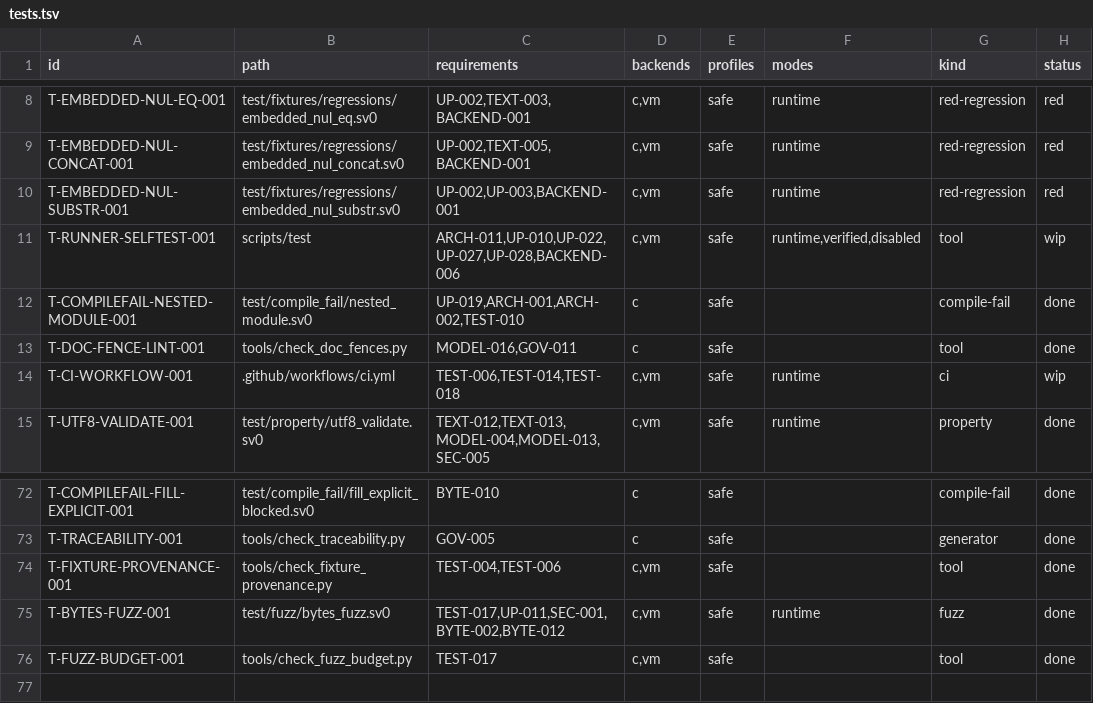
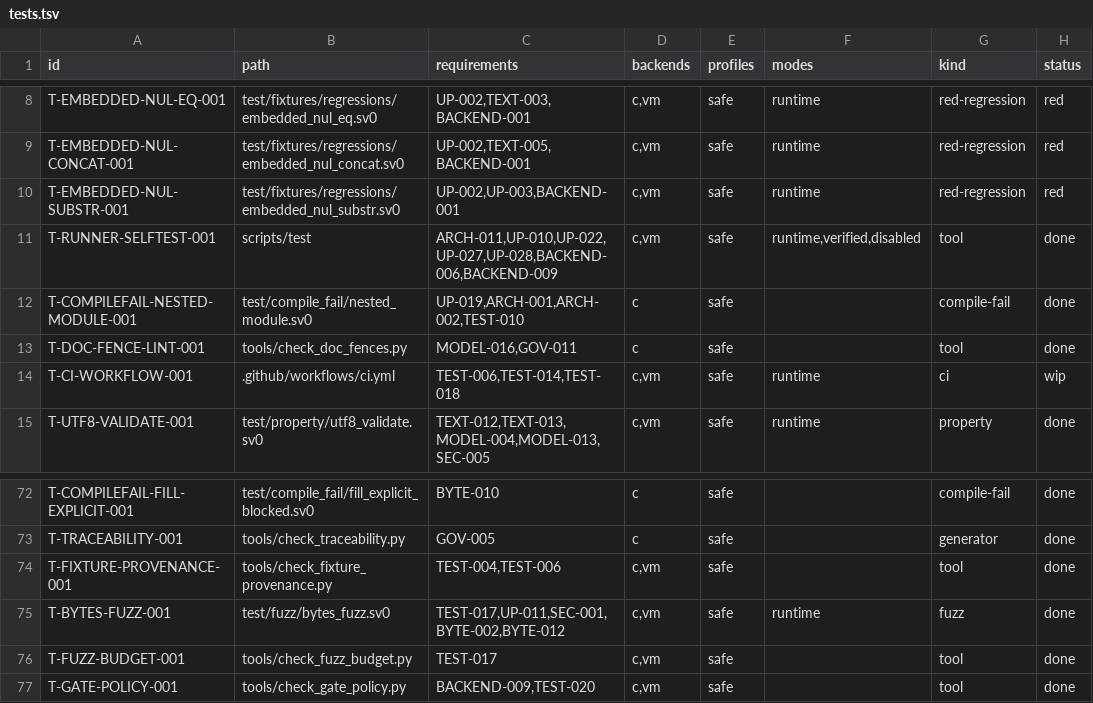
Before and after one commit to sv0-toolchain/sv0-strings, a TSV file: tools/catalogs/tests.tsv, drawn as a sheet; only a part is shown, gaps mark what is left out.

Commit message:
SS-184: fail-closed release audit + gate-policy hard-fail lint
New tools/check_gate_policy.py (in scripts/check): scans the gate scripts +
CI workflow for soft signals (printed skip, || true, detect_leaks=0, xfail,
continue-on-error, advisory, rerun) and fails unless each is covered by a
tools/catalogs/gate_policy.tsv row with normative=no + rationale >=40 chars;
unexplained soft signal or stale waiver = error; xfail / continue-on-error
banned outright. Statically asserts scripts/test's VM-mismatch branch still
sets ok=0 and that --self-test wires injected_mismatch_probe.

BACKEND-009 injected VM-mismatch test: new injected_mismatch_probe in
scripts/test --self-test points the runner at a doctored expected-exit
table (wrong VM exit for types_smoke.sv0, via new SV0_STRINGS_EXPECT
override), asserts red, then asserts the correct table is green. dup_main
probe promoted xfail -> hard assertion (SS-U09 E0302 guard landed).

TEST-020 CI hardening: ci.yml sets SV0_STRINGS_REQUIRE_SANITIZERS=1 and
SV0_STRINGS_REQUIRE_LOCALES; locale-gen loses || true; scripts/sanitize +
scripts/locale_matrix hard-fail on a missing capability when those envs
are set (unset locally => prior best-effort behaviour).

docs/release-audit.md = human audit. tests.tsv: T-GATE-POLICY-001 ->
BACKEND-009/TEST-020; T-RUNNER-SELFTEST-001 += BACKEND-009, wip->done.

scripts/check PASS; scripts/test --backend=both --dir=test 59/59;
--self-test both probes green; scripts/sanitize PASS; scripts/locale_matrix
PASS.

```diff
--- a/tools/catalogs/tests.tsv
+++ b/tools/catalogs/tests.tsv
@@ -10,3 +10,3 @@ T-EMBEDDED-NUL-CONCAT-001	test/fixtures/regressions/embedded_nul_concat.sv0	UP-0
 T-EMBEDDED-NUL-SUBSTR-001	test/fixtures/regressions/embedded_nul_substr.sv0	UP-002,UP-003,BACKEND-001	c,vm	safe	runtime	red-regression	red
-T-RUNNER-SELFTEST-001	scripts/test	ARCH-011,UP-010,UP-022,UP-027,UP-028,BACKEND-006	c,vm	safe	runtime,verified,disabled	tool	wip
+T-RUNNER-SELFTEST-001	scripts/test	ARCH-011,UP-010,UP-022,UP-027,UP-028,BACKEND-006,BACKEND-009	c,vm	safe	runtime,verified,disabled	tool	done
 T-COMPILEFAIL-NESTED-MODULE-001	test/compile_fail/nested_module.sv0	UP-019,ARCH-001,ARCH-002,TEST-010	c	safe		compile-fail	done
@@ -76 +76,2 @@ T-BYTES-FUZZ-001	test/fuzz/bytes_fuzz.sv0	TEST-017,UP-011,SEC-001,BYTE-002,BYTE-
 T-FUZZ-BUDGET-001	tools/check_fuzz_budget.py	TEST-017	c,vm	safe		tool	done
+T-GATE-POLICY-001	tools/check_gate_policy.py	BACKEND-009,TEST-020	c,vm	safe		tool	done
```
Also changed, not shown: 10 other files.
